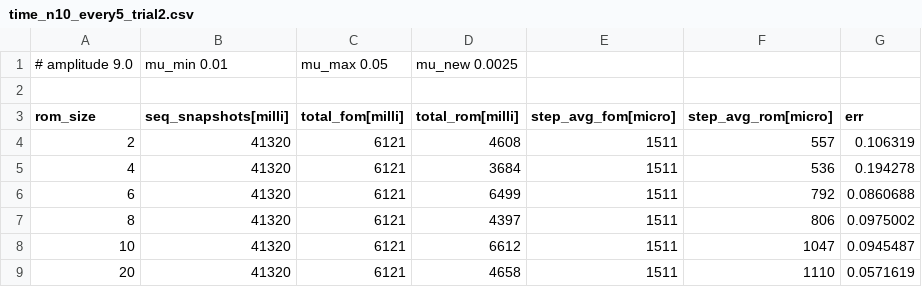
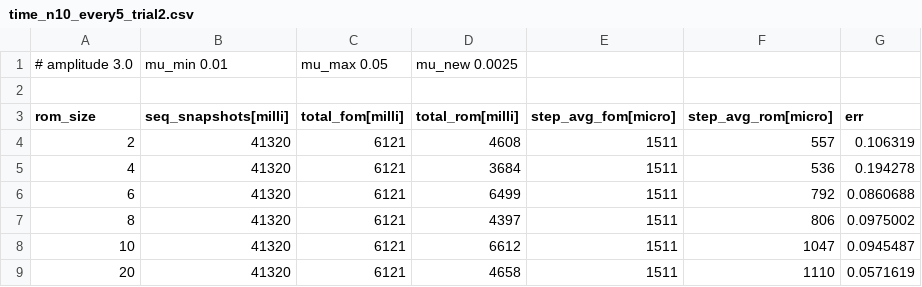
Before and after one commit to AMSC22-23/rSVD_Kamaneh_Raganato_Terrana, a CSV file: POD/ParametricDiffusion1D/results/test02/time_n10_every5_trial2.csv, drawn as a sheet.

Commit message:
Update time_n10_every5_trial2.csv

```diff
--- a/POD/ParametricDiffusion1D/results/test02/time_n10_every5_trial2.csv
+++ b/POD/ParametricDiffusion1D/results/test02/time_n10_every5_trial2.csv
@@ -1,2 +1,2 @@
-# amplitude 9.0, mu_min 0.01, mu_max 0.05, mu_new 0.0025
+# amplitude 3.0, mu_min 0.01, mu_max 0.05, mu_new 0.0025
 
```
